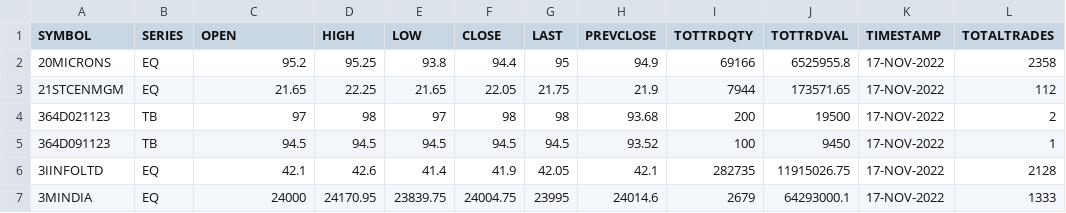
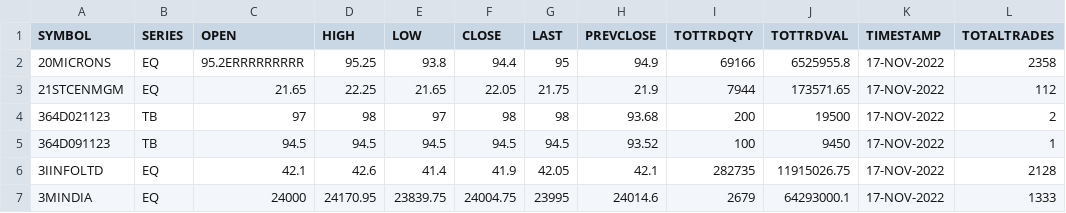
Before and after one commit to h20170047/three_candles, a CSV file: src/main/resources/input/cm17NOV2022bhav.csv (was src/main/resources/data/cm17NOV2022bhav.csv), drawn as a sheet; only a part is shown; the diff names each change by its address in the sheet, - before the commit and + after, or states it on an @@ line.

```diff
--- a/src/main/resources/data/cm17NOV2022bhav.csv
+++ b/src/main/resources/input/cm17NOV2022bhav.csv
-C2 (OPEN): 95.2
+C2 (OPEN): 95.2ERRRRRRRRR
```
Also changed, not shown: 7 other files.
